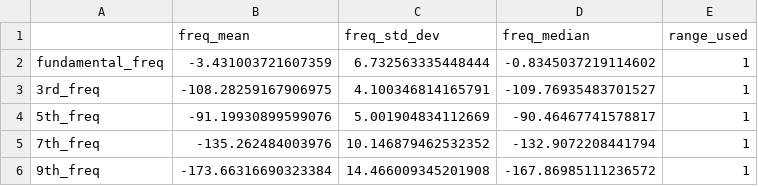
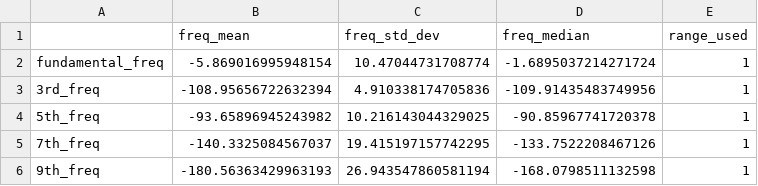
Before and after one commit to b-pardi/Research, a CSV file: BraTaDio_Fn/selected_ranges/all_stats_rf.csv, drawn as a sheet.

```diff
--- a/BraTaDio_Fn/selected_ranges/all_stats_rf.csv
+++ b/BraTaDio_Fn/selected_ranges/all_stats_rf.csv
@@ -1,6 +1,6 @@
 ,freq_mean,freq_std_dev,freq_median,range_used
-fundamental_freq,-3.431003721607359,6.732563335448444,-0.8345037219114602,1
-3rd_freq,-108.28259167906975,4.100346814165791,-109.76935483701527,1
-5th_freq,-91.19930899599076,5.001904834112669,-90.46467741578817,1
-7th_freq,-135.262484003976,10.146879462532352,-132.9072208441794,1
-9th_freq,-173.66316690323384,14.466009345201908,-167.86985111236572,1
+fundamental_freq,-5.869016995948154,10.47044731708774,-1.6895037214271724,1
+3rd_freq,-108.95656722632394,4.910338174705836,-109.91435483749956,1
+5th_freq,-93.65896945243982,10.216143044329025,-90.85967741720378,1
+7th_freq,-140.3325084567037,19.415197157742295,-133.7522208467126,1
+9th_freq,-180.56363429963193,26.943547860581194,-168.0798511132598,1
```
Also changed, not shown: BraTaDio_Fn/selected_ranges/all_stats_dis.csv, 3 other files.
